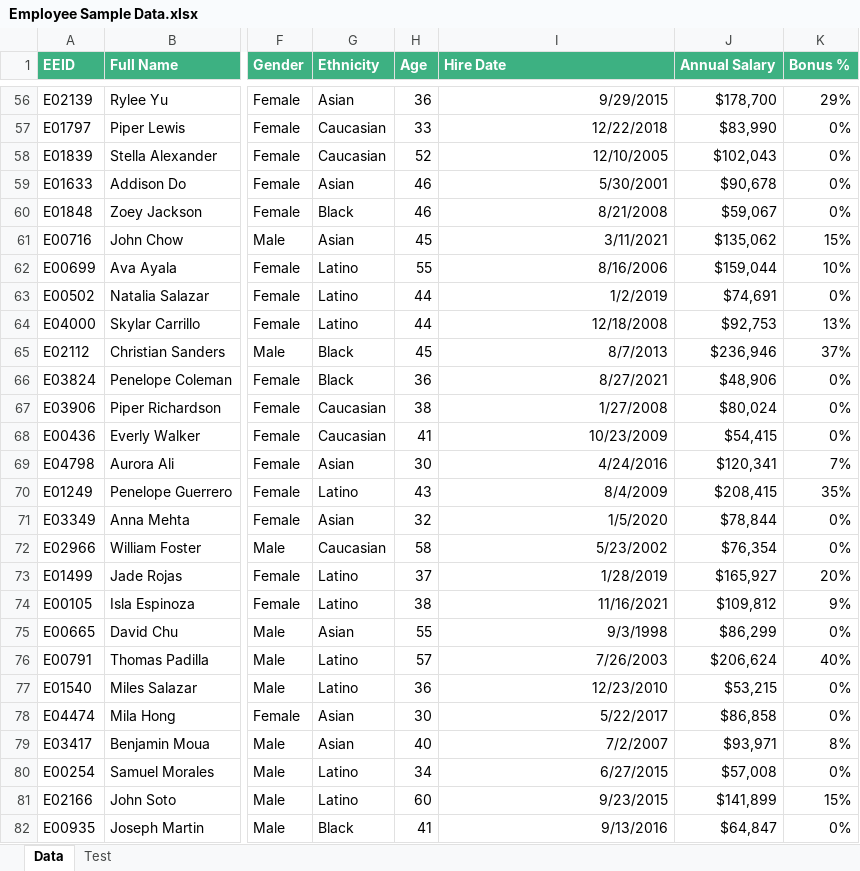
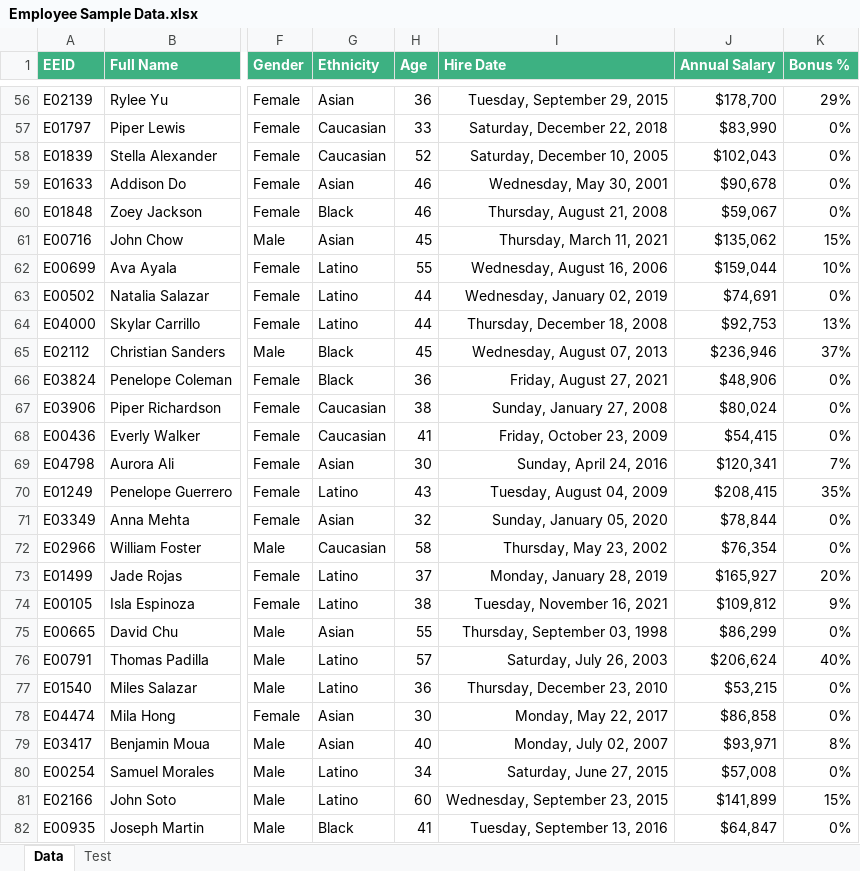
Before and after one commit to rezashokrzad/DataAnalysisProjects, an Excel workbook: Tableau/Employee Sample Data.xlsx, sheet Data, drawn as a sheet; only a part is shown, gaps mark what is left out; values as stored, in another font and other column widths than the file's, no borders; table styles not drawn; the diff covers the shown part only; the diff names each change by its address in the sheet, - before the commit and + after, or states it on an @@ line.

```diff
--- a/Tableau/Employee Sample Data.xlsx (sheet Data)
+++ b/Tableau/Employee Sample Data.xlsx (sheet Data)
-I56 (Hire Date): 9/29/2015
+I56 (Hire Date): Tuesday, September 29, 2015
-I57 (Hire Date): 12/22/2018
+I57 (Hire Date): Saturday, December 22, 2018
-I58 (Hire Date): 12/10/2005
+I58 (Hire Date): Saturday, December 10, 2005
-I59 (Hire Date): 5/30/2001
+I59 (Hire Date): Wednesday, May 30, 2001
-I60 (Hire Date): 8/21/2008
+I60 (Hire Date): Thursday, August 21, 2008
-I61 (Hire Date): 3/11/2021
+I61 (Hire Date): Thursday, March 11, 2021
-I62 (Hire Date): 8/16/2006
+I62 (Hire Date): Wednesday, August 16, 2006
-I63 (Hire Date): 1/2/2019
+I63 (Hire Date): Wednesday, January 02, 2019
-I64 (Hire Date): 12/18/2008
+I64 (Hire Date): Thursday, December 18, 2008
-I65 (Hire Date): 8/7/2013
+I65 (Hire Date): Wednesday, August 07, 2013
-I66 (Hire Date): 8/27/2021
+I66 (Hire Date): Friday, August 27, 2021
-I67 (Hire Date): 1/27/2008
+I67 (Hire Date): Sunday, January 27, 2008
-I68 (Hire Date): 10/23/2009
+I68 (Hire Date): Friday, October 23, 2009
-I69 (Hire Date): 4/24/2016
+I69 (Hire Date): Sunday, April 24, 2016
-I70 (Hire Date): 8/4/2009
+I70 (Hire Date): Tuesday, August 04, 2009
-I71 (Hire Date): 1/5/2020
+I71 (Hire Date): Sunday, January 05, 2020
-I72 (Hire Date): 5/23/2002
+I72 (Hire Date): Thursday, May 23, 2002
-I73 (Hire Date): 1/28/2019
+I73 (Hire Date): Monday, January 28, 2019
-I74 (Hire Date): 11/16/2021
+I74 (Hire Date): Tuesday, November 16, 2021
-I75 (Hire Date): 9/3/1998
+I75 (Hire Date): Thursday, September 03, 1998
-I76 (Hire Date): 7/26/2003
+I76 (Hire Date): Saturday, July 26, 2003
-I77 (Hire Date): 12/23/2010
+I77 (Hire Date): Thursday, December 23, 2010
-I78 (Hire Date): 5/22/2017
+I78 (Hire Date): Monday, May 22, 2017
-I79 (Hire Date): 7/2/2007
+I79 (Hire Date): Monday, July 02, 2007
-I80 (Hire Date): 6/27/2015
+I80 (Hire Date): Saturday, June 27, 2015
-I81 (Hire Date): 9/23/2015
+I81 (Hire Date): Wednesday, September 23, 2015
-I82 (Hire Date): 9/13/2016
+I82 (Hire Date): Tuesday, September 13, 2016
```
Also changed, not shown: 973 edited cells elsewhere in this sheet, 7 other files.
